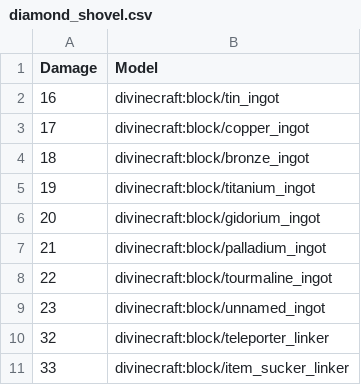
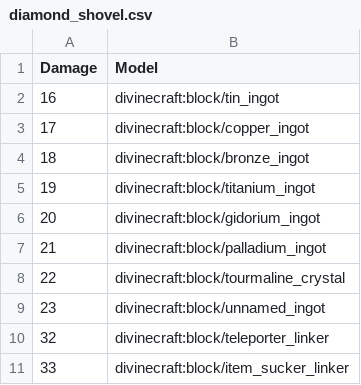
Before and after one commit to divine-craft/skyblock-resourcepack, a CSV file: mappings/diamond_shovel.csv, drawn as a sheet.

Commit message:
Rename tourmaline_ingot to tourmaline_crystal

```diff
--- a/mappings/diamond_shovel.csv
+++ b/mappings/diamond_shovel.csv
@@ -7,3 +7,3 @@ Damage,Model
 21,divinecraft:block/palladium_ingot
-22,divinecraft:block/tourmaline_ingot
+22,divinecraft:block/tourmaline_crystal
 23,divinecraft:block/unnamed_ingot
```
